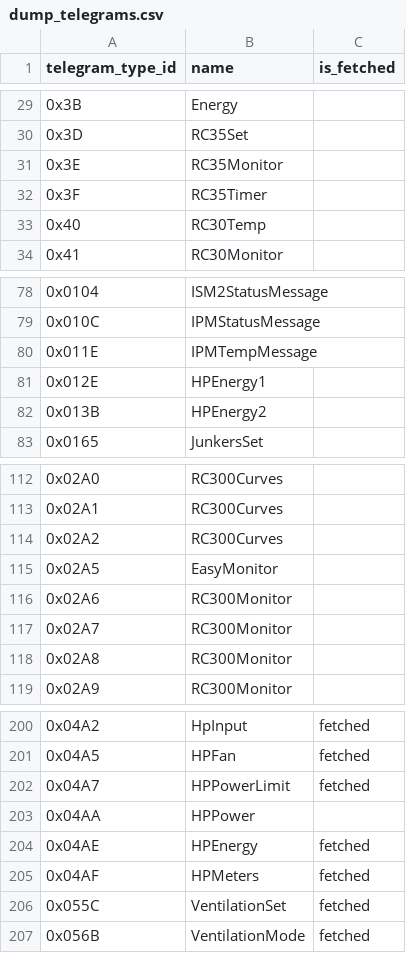
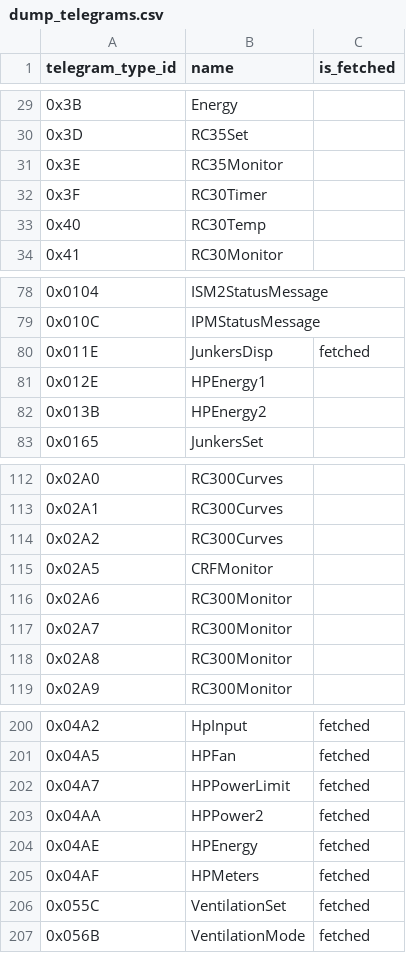
Before and after one commit to emsesp/EMS-ESP32, a CSV file: docs/dump_telegrams.csv, drawn as a sheet; only a part is shown, gaps mark what is left out.

```diff
--- a/docs/dump_telegrams.csv
+++ b/docs/dump_telegrams.csv
@@ -31,3 +31,3 @@ telegram_type_id,name,is_fetched
 0x3E,RC35Monitor,
-0x3F,RC35Timer,
+0x3F,RC30Timer,
 0x40,RC30Temp,
@@ -79,3 +79,3 @@ telegram_type_id,name,is_fetched
 0x010C,IPMStatusMessage,
-0x011E,IPMTempMessage,
+0x011E,JunkersDisp,fetched
 0x012E,HPEnergy1,
@@ -114,3 +114,3 @@ telegram_type_id,name,is_fetched
 0x02A2,RC300Curves,
-0x02A5,EasyMonitor,
+0x02A5,CRFMonitor,
 0x02A6,RC300Monitor,
@@ -202,3 +202,3 @@ telegram_type_id,name,is_fetched
 0x04A7,HPPowerLimit,fetched
-0x04AA,HPPower,
+0x04AA,HPPower2,fetched
 0x04AE,HPEnergy,fetched
```
Also changed, not shown: docs/dump_entities.csv, 1 other file.
